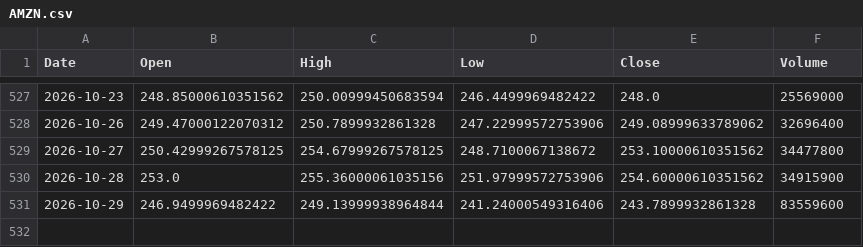
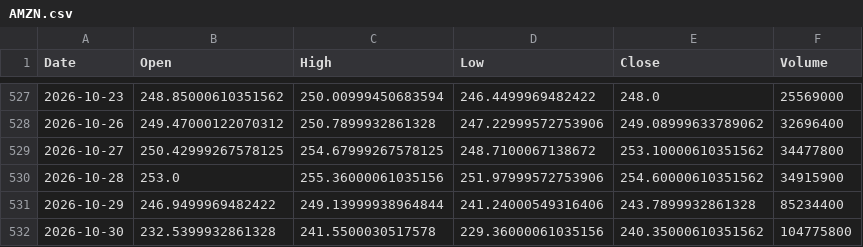
Before and after one commit to akastudiogdrive-droid/coin, a CSV file: data/prices/AMZN.csv, drawn as a sheet; only a part is shown, gaps mark what is left out.

```diff
--- a/data/prices/AMZN.csv
+++ b/data/prices/AMZN.csv
@@ -530,2 +530,3 @@ Date,Open,High,Low,Close,Volume
 2026-10-28,253.0,255.36000061035156,251.97999572753906,254.60000610351562,34915900
-2026-10-29,246.9499969482422,249.13999938964844,241.24000549316406,243.7899932861328,83559600
+2026-10-29,246.9499969482422,249.13999938964844,241.24000549316406,243.7899932861328,85234400
+2026-10-30,232.5399932861328,241.5500030517578,229.36000061035156,240.35000610351562,104775800
```
Also changed, not shown: data/prices/ETH_USD.csv, data/prices/NVDA.csv, 34 other files.
